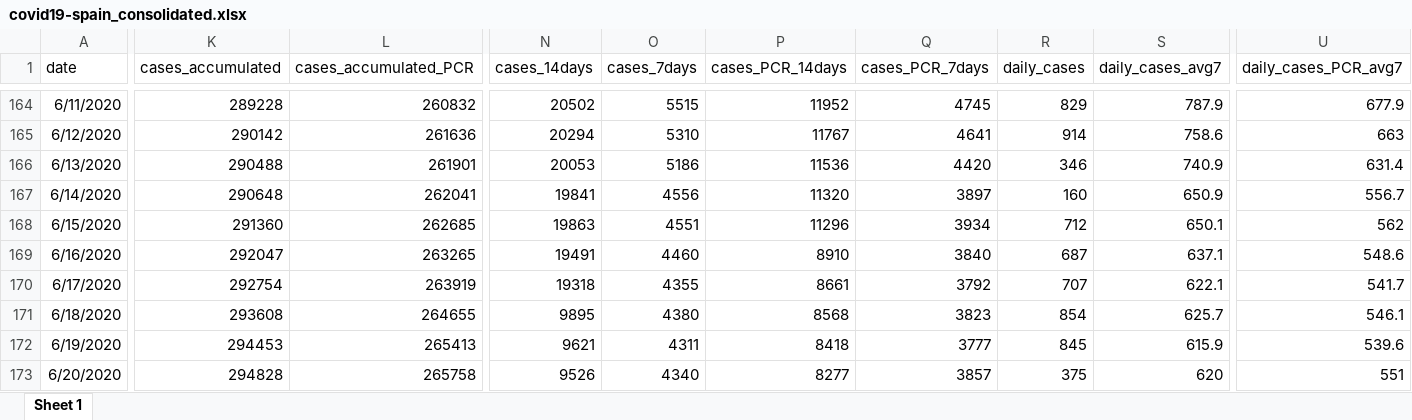
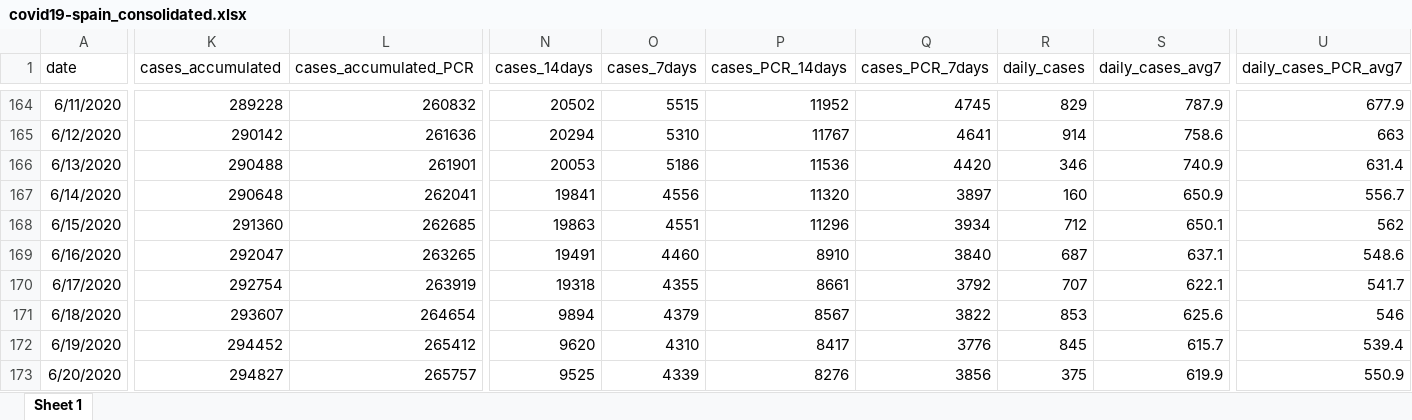
Before and after one commit to montera34/escovid19data, an Excel workbook: data/output/covid19-spain_consolidated.xlsx, sheet Sheet 1, drawn as a sheet; only a part is shown, gaps mark what is left out; values as stored, in another font and other column widths than the file's, no borders; the diff covers the shown part only; the diff names each change by its address in the sheet, - before the commit and + after, or states it on an @@ line.

```diff
--- a/data/output/covid19-spain_consolidated.xlsx (sheet Sheet 1)
+++ b/data/output/covid19-spain_consolidated.xlsx (sheet Sheet 1)
-K171 (cases_accumulated): 293608
+K171 (cases_accumulated): 293607
-L171 (cases_accumulated_PCR): 264655
+L171 (cases_accumulated_PCR): 264654
-N171 (cases_14days): 9895
+N171 (cases_14days): 9894
-O171 (cases_7days): 4380
+O171 (cases_7days): 4379
-P171 (cases_PCR_14days): 8568
+P171 (cases_PCR_14days): 8567
-Q171 (cases_PCR_7days): 3823
+Q171 (cases_PCR_7days): 3822
-R171 (daily_cases): 854
+R171 (daily_cases): 853
-S171 (daily_cases_avg7): 625.7
+S171 (daily_cases_avg7): 625.6
-U171 (daily_cases_PCR_avg7): 546.1
+U171 (daily_cases_PCR_avg7): 546
-K172 (cases_accumulated): 294453
+K172 (cases_accumulated): 294452
-L172 (cases_accumulated_PCR): 265413
+L172 (cases_accumulated_PCR): 265412
-N172 (cases_14days): 9621
+N172 (cases_14days): 9620
-O172 (cases_7days): 4311
+O172 (cases_7days): 4310
-P172 (cases_PCR_14days): 8418
+P172 (cases_PCR_14days): 8417
-Q172 (cases_PCR_7days): 3777
+Q172 (cases_PCR_7days): 3776
-S172 (daily_cases_avg7): 615.9
+S172 (daily_cases_avg7): 615.7
-U172 (daily_cases_PCR_avg7): 539.6
+U172 (daily_cases_PCR_avg7): 539.4
-K173 (cases_accumulated): 294828
+K173 (cases_accumulated): 294827
-L173 (cases_accumulated_PCR): 265758
+L173 (cases_accumulated_PCR): 265757
-N173 (cases_14days): 9526
+N173 (cases_14days): 9525
-O173 (cases_7days): 4340
+O173 (cases_7days): 4339
-P173 (cases_PCR_14days): 8277
+P173 (cases_PCR_14days): 8276
-Q173 (cases_PCR_7days): 3857
+Q173 (cases_PCR_7days): 3856
-S173 (daily_cases_avg7): 620
+S173 (daily_cases_avg7): 619.9
-U173 (daily_cases_PCR_avg7): 551
+U173 (daily_cases_PCR_avg7): 550.9
```
Also changed, not shown: 1 added row and 1881 edited cells elsewhere in this sheet, 7 other files.
